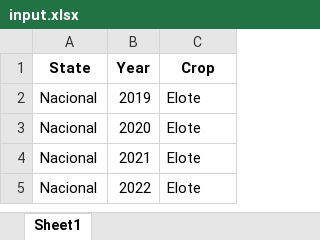
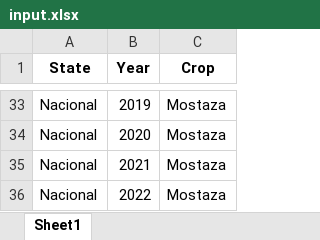
Before and after one commit to UMN-IonE-Global-Crop-Data/crawler, an Excel workbook: Mexico/input.xlsx, sheet Sheet1, drawn as a sheet; only a part is shown, gaps mark what is left out; values as stored, in another font and other column widths than the file's, no borders; addresses are those after the commit; the diff covers the shown part only; the diff names each change by its address in the sheet, - before the commit and + after, or states it on an @@ line.

```diff
--- a/Mexico/input.xlsx (sheet Sheet1)
+++ b/Mexico/input.xlsx (sheet Sheet1)
-C33:C36 (Crop): Elote
+C33:C36 (Crop): Mostaza
```
Also changed, not shown: 31 added rows elsewhere in this sheet, 7 other files.
